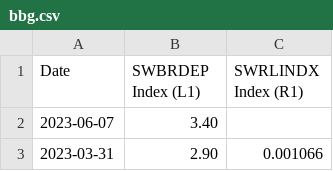
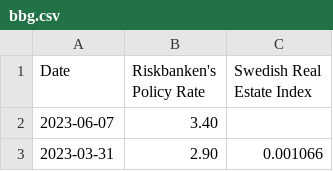
Before and after one commit to vezeli/amortized-loans, a CSV file: data/bbg.csv, drawn as a sheet; only a part is shown.

```diff
--- a/data/bbg.csv
+++ b/data/bbg.csv
@@ -1,2 +1,2 @@
-Date,SWBRDEP Index  (L1),SWRLINDX Index  (R1)
+Date,Riskbanken's Policy Rate,Swedish Real Estate Index
 2023-06-07,3.40,
```
Also changed, not shown: 2 other files.
